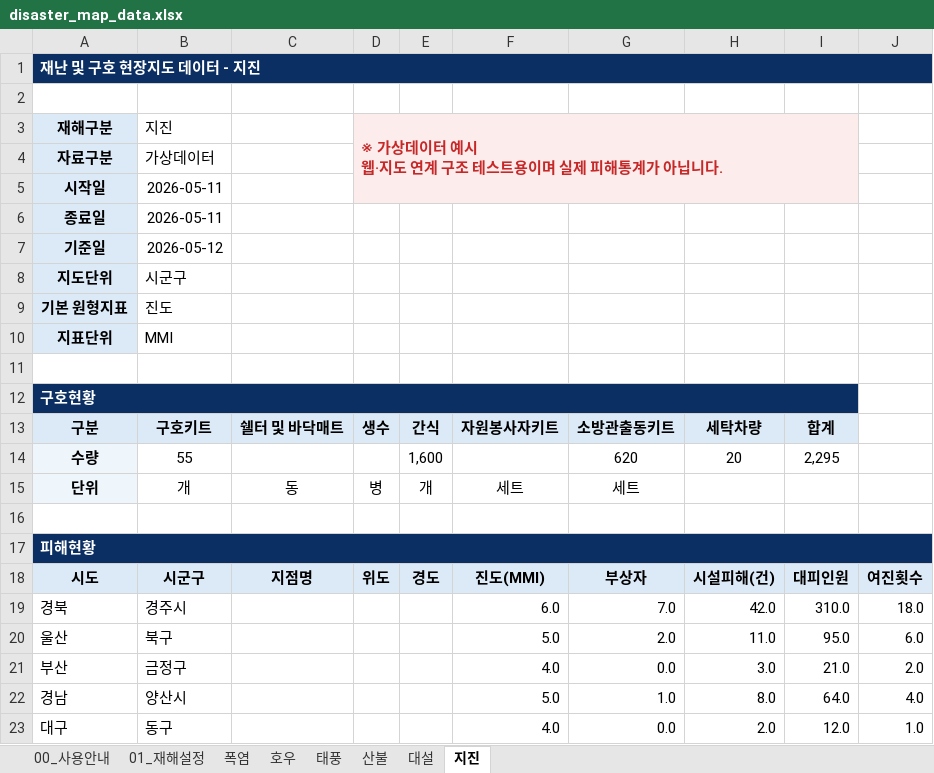
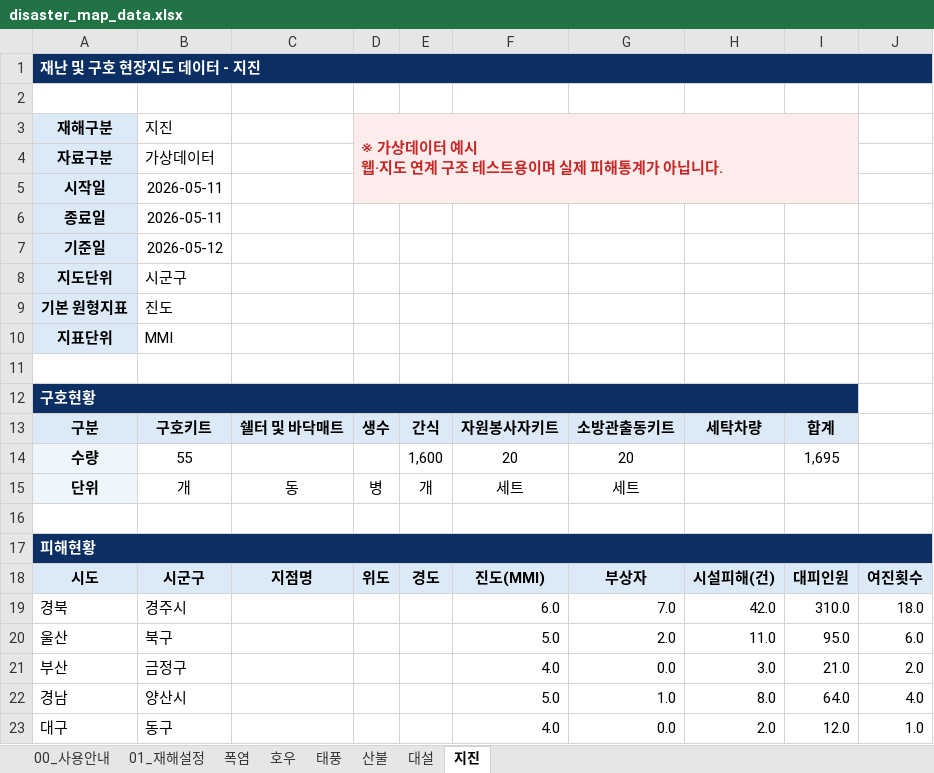
Before and after one commit to kyusik79/hopebridge-disastermap, an Excel workbook: data/disaster_map_data.xlsx, sheet 지진, drawn as a sheet; values as stored, in another font and other column widths than the file's, no borders; the diff names each change by its address in the sheet, - before the commit and + after, or states it on an @@ line.

```diff
--- a/data/disaster_map_data.xlsx (sheet 지진)
+++ b/data/disaster_map_data.xlsx (sheet 지진)
-F14: (empty)
+F14: 20
-G14: 620
+G14: 20
-H14: 20
+H14: (empty)
-I14: 2,295
+I14: 1,695
```
Also changed, not shown: sheet 폭염, sheet 대설, sheet 산불, sheet 태풍.
